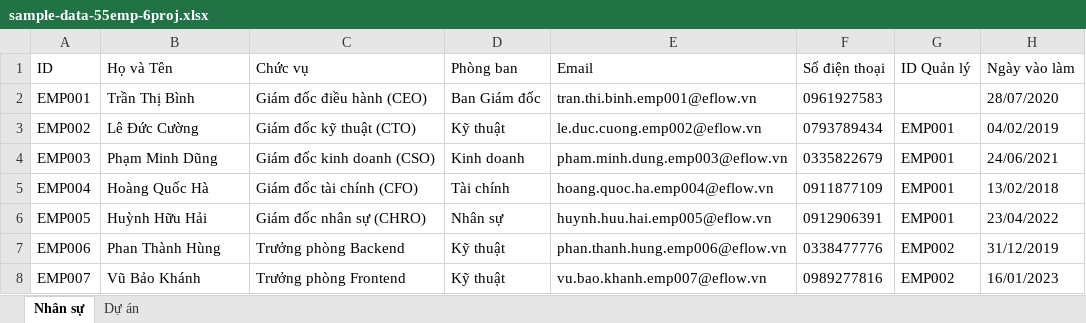
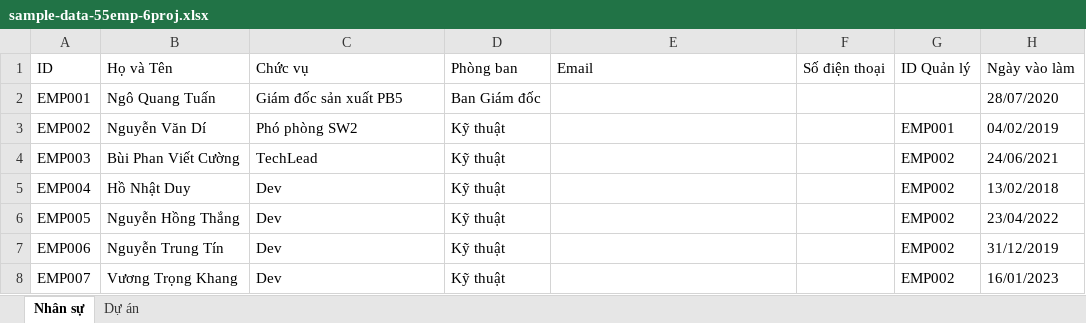
Before and after one commit to duycamau2016/eflow_sw2, an Excel workbook: sample-data-55emp-6proj.xlsx, sheet Nhân sự, drawn as a sheet; only a part is shown; values as stored, in another font and other column widths than the file's, no borders; the diff covers the shown part only; the diff names each change by its address in the sheet, - before the commit and + after, or states it on an @@ line.

```diff
--- a/sample-data-55emp-6proj.xlsx (sheet Nhân sự)
+++ b/sample-data-55emp-6proj.xlsx (sheet Nhân sự)
-B2 (Họ và Tên): Trần Thị Bình
+B2 (Họ và Tên): Ngô Quang Tuấn
-C2 (Chức vụ): Giám đốc điều hành (CEO)
+C2 (Chức vụ): Giám đốc sản xuất PB5
-E2 (Email): tran.thi.binh.emp001@eflow.vn
+E2 (Email): (empty)
-F2 (Số điện thoại): 0961927583
+F2 (Số điện thoại): (empty)
-B3 (Họ và Tên): Lê Đức Cường
+B3 (Họ và Tên): Nguyễn Văn Dí
-C3 (Chức vụ): Giám đốc kỹ thuật (CTO)
+C3 (Chức vụ): Phó phòng SW2
-E3 (Email): le.duc.cuong.emp002@eflow.vn
+E3 (Email): (empty)
-F3 (Số điện thoại): 0793789434
+F3 (Số điện thoại): (empty)
-B4 (Họ và Tên): Phạm Minh Dũng
+B4 (Họ và Tên): Bùi Phan Viết Cường
-C4 (Chức vụ): Giám đốc kinh doanh (CSO)
+C4 (Chức vụ): TechLead
-D4 (Phòng ban): Kinh doanh
+D4 (Phòng ban): Kỹ thuật
-E4 (Email): pham.minh.dung.emp003@eflow.vn
+E4 (Email): (empty)
-F4 (Số điện thoại): 0335822679
+F4 (Số điện thoại): (empty)
-G4:G6 (ID Quản lý): EMP001
+G4:G6 (ID Quản lý): EMP002
-B5 (Họ và Tên): Hoàng Quốc Hà
+B5 (Họ và Tên): Hồ Nhật Duy
-C5 (Chức vụ): Giám đốc tài chính (CFO)
+C5 (Chức vụ): Dev
-D5 (Phòng ban): Tài chính
+D5 (Phòng ban): Kỹ thuật
-E5 (Email): hoang.quoc.ha.emp004@eflow.vn
+E5 (Email): (empty)
-F5 (Số điện thoại): 0911877109
+F5 (Số điện thoại): (empty)
-B6 (Họ và Tên): Huỳnh Hữu Hải
+B6 (Họ và Tên): Nguyễn Hồng Thắng
-C6 (Chức vụ): Giám đốc nhân sự (CHRO)
+C6 (Chức vụ): Dev
-D6 (Phòng ban): Nhân sự
+D6 (Phòng ban): Kỹ thuật
-E6 (Email): huynh.huu.hai.emp005@eflow.vn
+E6 (Email): (empty)
-F6 (Số điện thoại): 0912906391
+F6 (Số điện thoại): (empty)
-B7 (Họ và Tên): Phan Thành Hùng
+B7 (Họ và Tên): Nguyễn Trung Tín
-C7 (Chức vụ): Trưởng phòng Backend
+C7 (Chức vụ): Dev
-E7 (Email): phan.thanh.hung.emp006@eflow.vn
+E7 (Email): (empty)
-F7 (Số điện thoại): 0338477776
+F7 (Số điện thoại): (empty)
-B8 (Họ và Tên): Vũ Bảo Khánh
+B8 (Họ và Tên): Vương Trọng Khang
-C8 (Chức vụ): Trưởng phòng Frontend
+C8 (Chức vụ): Dev
-E8 (Email): vu.bao.khanh.emp007@eflow.vn
+E8 (Email): (empty)
-F8 (Số điện thoại): 0989277816
+F8 (Số điện thoại): (empty)
```
Also changed, not shown: 96 edited cells elsewhere in this sheet, 15 other files.
